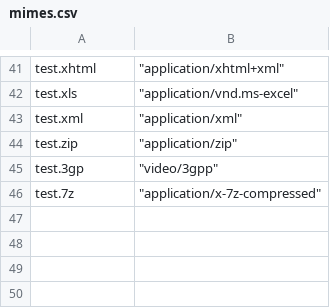
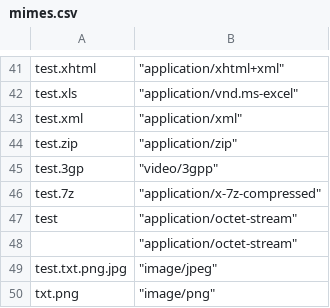
Before and after one commit to lulewiczg/ContentServer, a CSV file: src/main/resources/data/csv/mimes.csv, drawn as a sheet; only a part is shown, gaps mark what is left out.

```diff
--- a/src/main/resources/data/csv/mimes.csv
+++ b/src/main/resources/data/csv/mimes.csv
@@ -46 +46,5 @@
 "test.7z",			"application/x-7z-compressed"
+"test",				"application/octet-stream"
+"",					"application/octet-stream"
+"test.txt.png.jpg",	"image/jpeg"
+"txt.png",			"image/png"
```
Also changed, not shown: src/main/resources/data/csv/context1.csv, src/main/resources/data/csv/context2.csv, 37 other files.
